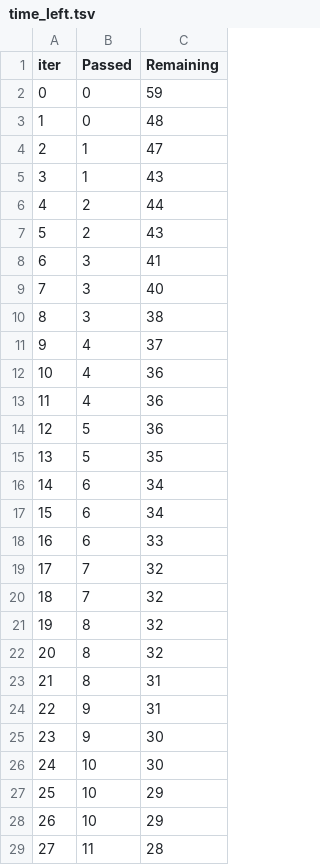
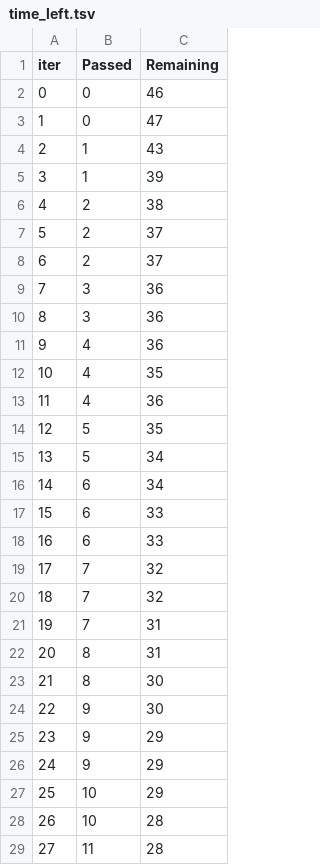
Before and after one commit to Riz1999/ML_project, a TSV file: src/components/catboost_info/time_left.tsv, drawn as a sheet; only a part is shown; the diff covers the shown part only.

```diff
--- a/src/components/catboost_info/time_left.tsv
+++ b/src/components/catboost_info/time_left.tsv
@@ -1,18 +1,18 @@
 iter	Passed	Remaining
-0	0	59
-1	0	48
-2	1	47
-3	1	43
-4	2	44
-5	2	43
-6	3	41
-7	3	40
-8	3	38
-9	4	37
-10	4	36
+0	0	46
+1	0	47
+2	1	43
+3	1	39
+4	2	38
+5	2	37
+6	2	37
+7	3	36
+8	3	36
+9	4	36
+10	4	35
 11	4	36
-12	5	36
-13	5	35
+12	5	35
+13	5	34
 14	6	34
-15	6	34
+15	6	33
 16	6	33
@@ -20,10 +20,10 @@ iter	Passed	Remaining
 18	7	32
-19	8	32
-20	8	32
-21	8	31
-22	9	31
-23	9	30
-24	10	30
+19	7	31
+20	8	31
+21	8	30
+22	9	30
+23	9	29
+24	9	29
 25	10	29
-26	10	29
+26	10	28
 27	11	28
```
Also changed, not shown: 52 edited cells elsewhere in this file, 9 other files.
